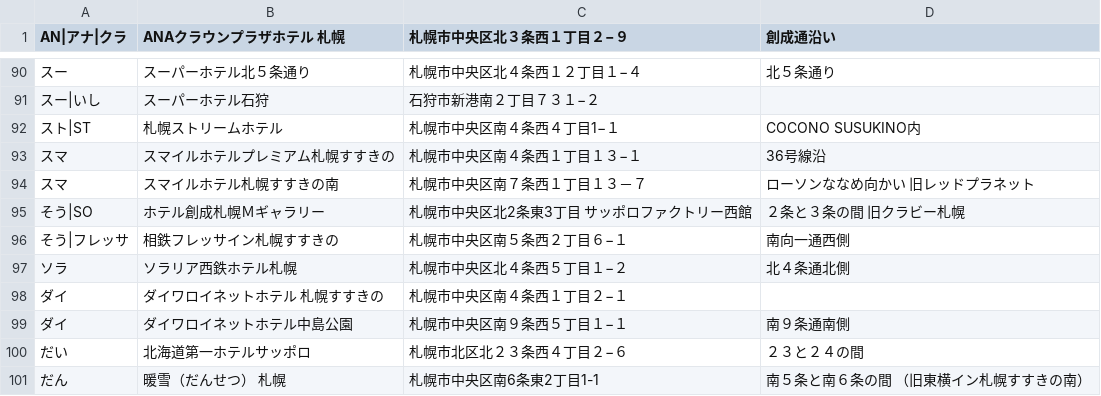
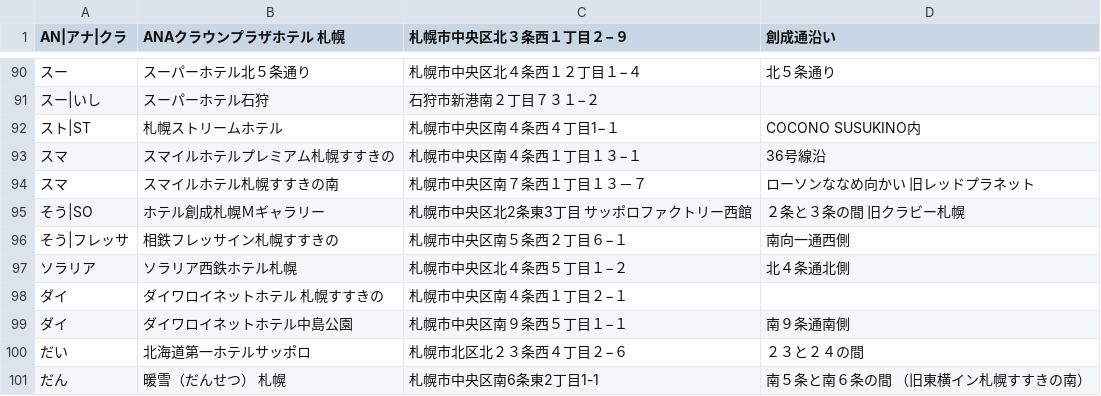
Before and after one commit to mjmu-web/sapporo_hotel_list, a CSV file: data/hotels.csv, drawn as a sheet; only a part is shown, gaps mark what is left out; the diff names each change by its address in the sheet, - before the commit and + after, or states it on an @@ line.

Commit message:
Update hotels.csv from admin panel

```diff
--- a/data/hotels.csv
+++ b/data/hotels.csv
-A97 (AN|アナ|クラ): ソラ
+A97 (AN|アナ|クラ): ソラリア
```
